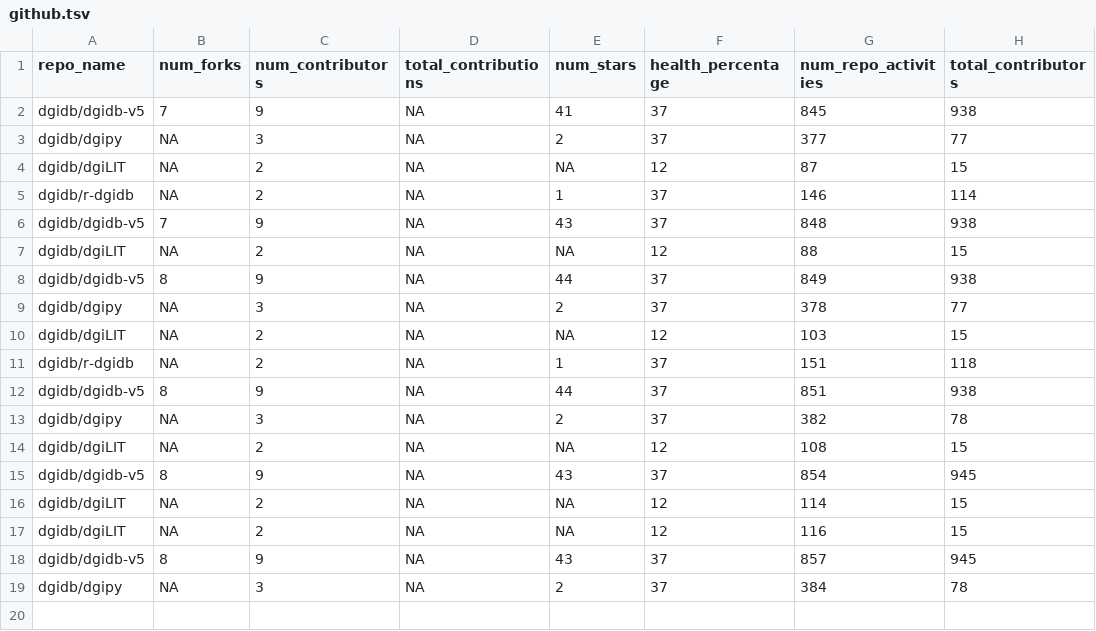
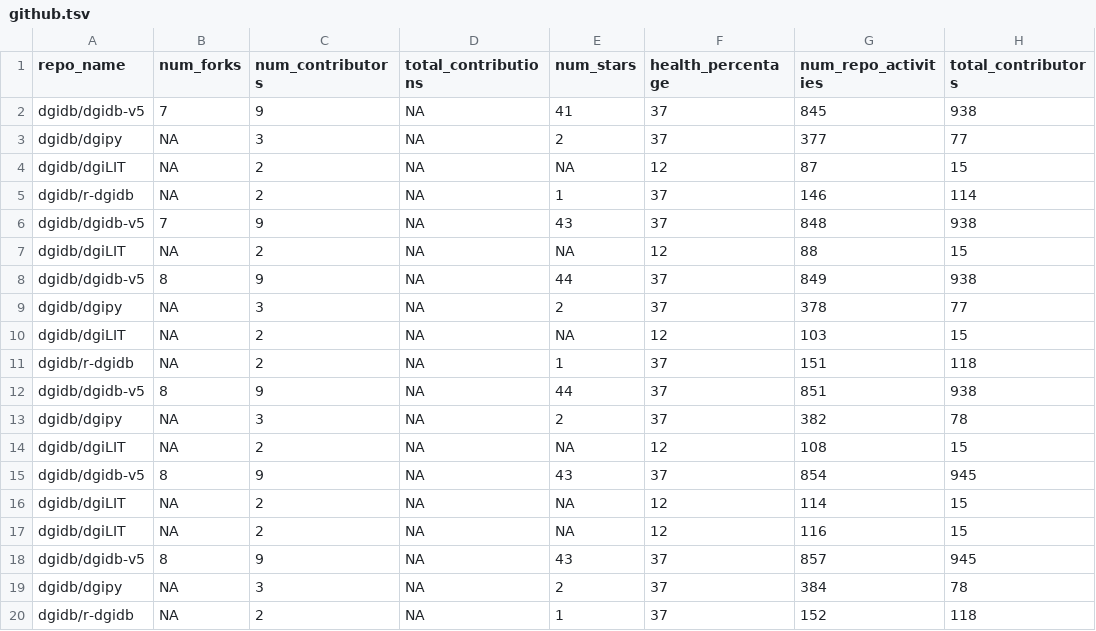
Before and after one commit to acoffman/dgidb-metricminer, a TSV file: metricminer_data/github/github.tsv, drawn as a sheet; the diff names each change by its address in the sheet, - before the commit and + after, or states it on an @@ line.

```diff
--- a/metricminer_data/github/github.tsv
+++ b/metricminer_data/github/github.tsv
+row 20: dgidb/r-dgidb | NA | 2 | NA | 1 | 37 | 152 | 118
```
Also changed, not shown: metricminer_data/github/github_timecourse.tsv.
